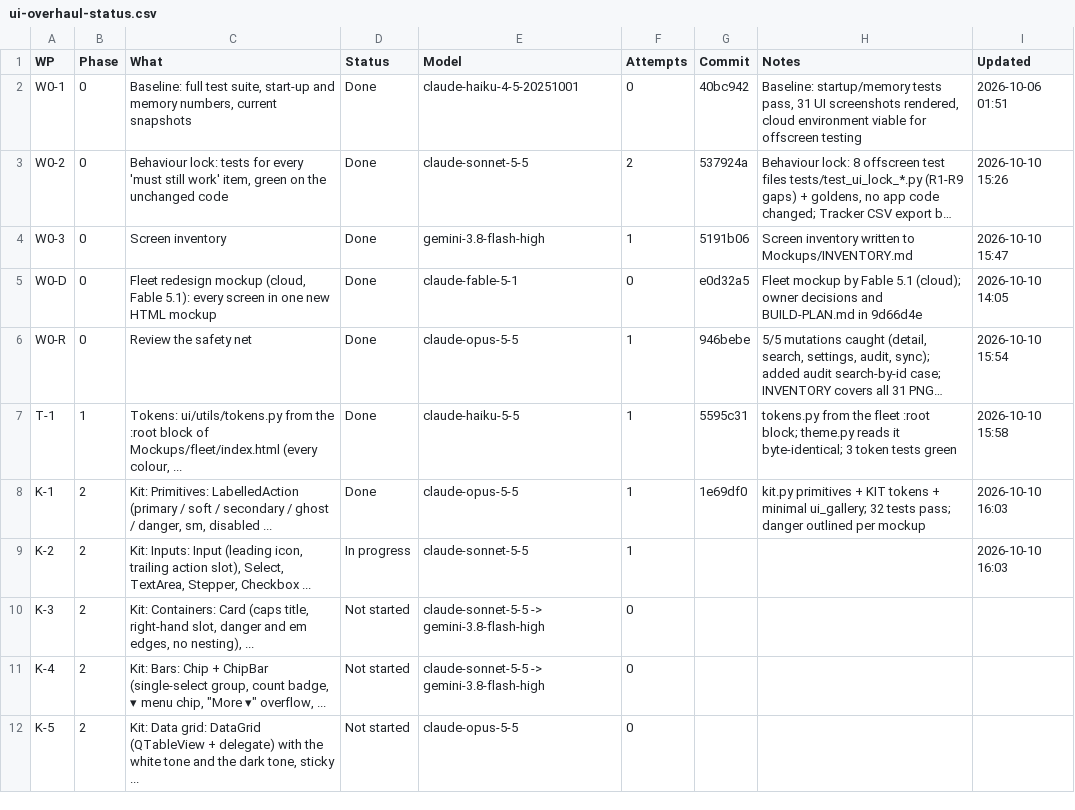
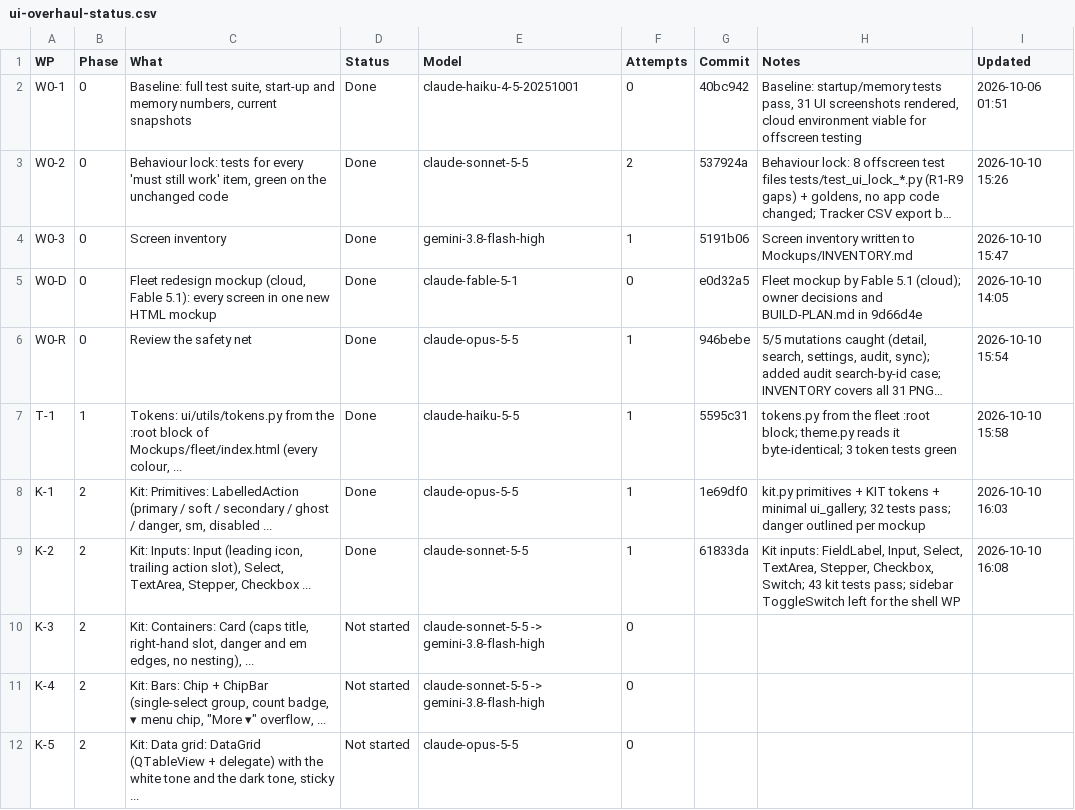
Before and after one commit to NexCardel/Project_Sera, a CSV file: Mockups/overhaul/ui-overhaul-status.csv, drawn as a sheet; only a part is shown; long unchanged cells end in ….

```diff
--- a/Mockups/overhaul/ui-overhaul-status.csv
+++ b/Mockups/overhaul/ui-overhaul-status.csv
@@ -8,3 +8,3 @@ T-1,1,"Tokens: ui/utils/tokens.py from the :root block of Mockups/fleet/index.ht
 K-1,2,"Kit: Primitives: LabelledAction (primary / soft / secondary / ghost / danger, sm, disabled ...",Done,claude-opus-5-5,1,1e69df0,kit.py primitives + KIT tokens + minimal ui_gallery; 32 tests pass; danger outlined per mockup,2026-10-10 16:03
-K-2,2,"Kit: Inputs: Input (leading icon, trailing action slot), Select, TextArea, Stepper, Checkbox ...",In progress,claude-sonnet-5-5,1,,,2026-10-10 16:03
+K-2,2,"Kit: Inputs: Input (leading icon, trailing action slot), Select, TextArea, Stepper, Checkbox ...",Done,claude-sonnet-5-5,1,61833da,"Kit inputs: FieldLabel, Input, Select, TextArea, Stepper, Checkbox, Switch; 43 kit tests pass; sidebar ToggleSwitch left for the shell WP",2026-10-10 16:08
 K-3,2,"Kit: Containers: Card (caps title, right-hand slot, danger and em edges, no nesting), ...",Not started,claude-sonnet-5-5 -> gemini-3.8-flash-high,0,,,
```
